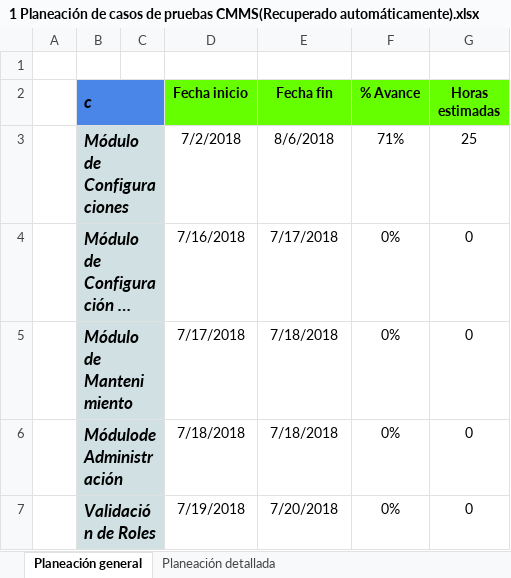
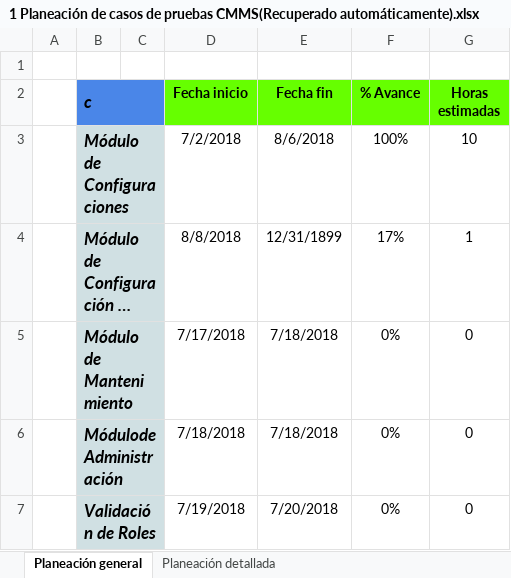
Before and after one commit to jchavez5/CMMS, an Excel workbook: 1 Planeación de casos de pruebas CMMS(Recuperado automáticamente).xlsx, sheet Planeación general, drawn as a sheet; long unchanged cells end in …; values as stored, in another font and other column widths than the file's, no borders; the diff names each change by its address in the sheet, - before the commit and + after, or states it on an @@ line.

Commit message:
avances de los casos de peubas miercoles

```diff
--- a/1 Planeación de casos de pruebas CMMS(Recuperado automáticamente).xlsx (sheet Planeación general)
+++ b/1 Planeación de casos de pruebas CMMS(Recuperado automáticamente).xlsx (sheet Planeación general)
-F3 (% Avance): 71%
+F3 (% Avance): 100%
-G3 (Horas estimadas): 25
+G3 (Horas estimadas): 10
-D4 (Fecha inicio): 7/16/2018
+D4 (Fecha inicio): 8/8/2018
-E4 (Fecha fin): 7/17/2018
+E4 (Fecha fin): 12/31/1899
-F4 (% Avance): 0%
+F4 (% Avance): 17%
-G4 (Horas estimadas): 0
+G4 (Horas estimadas): 1
```
Also changed, not shown: sheet Planeación detallada, 7 other files.
